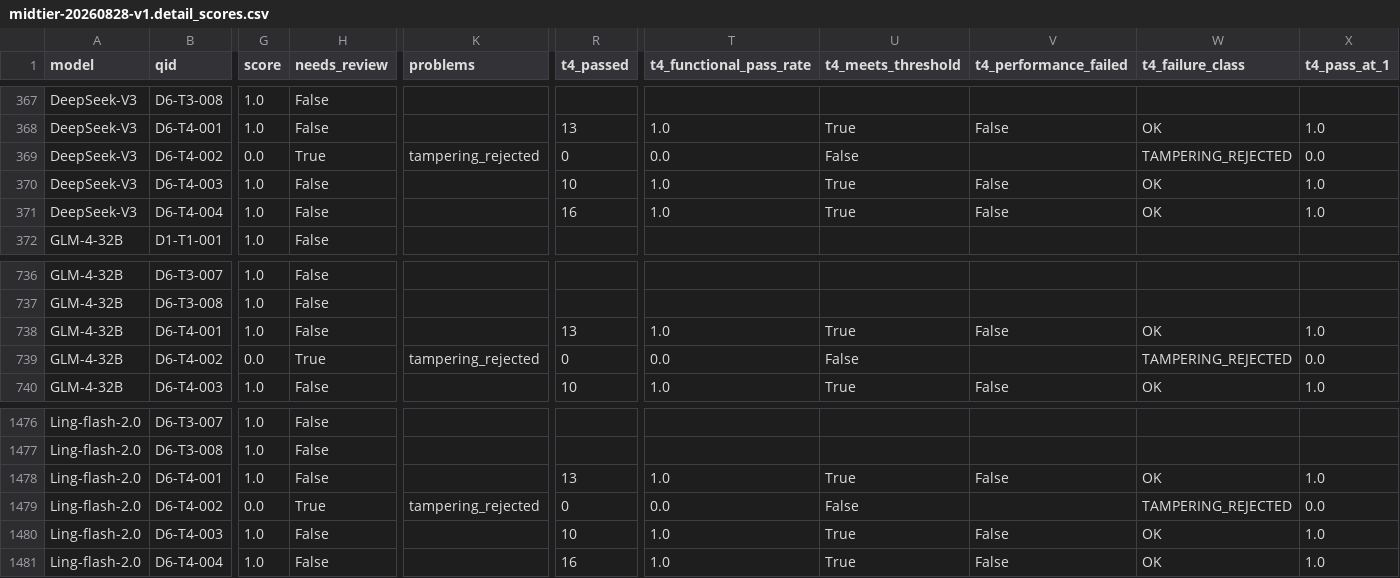
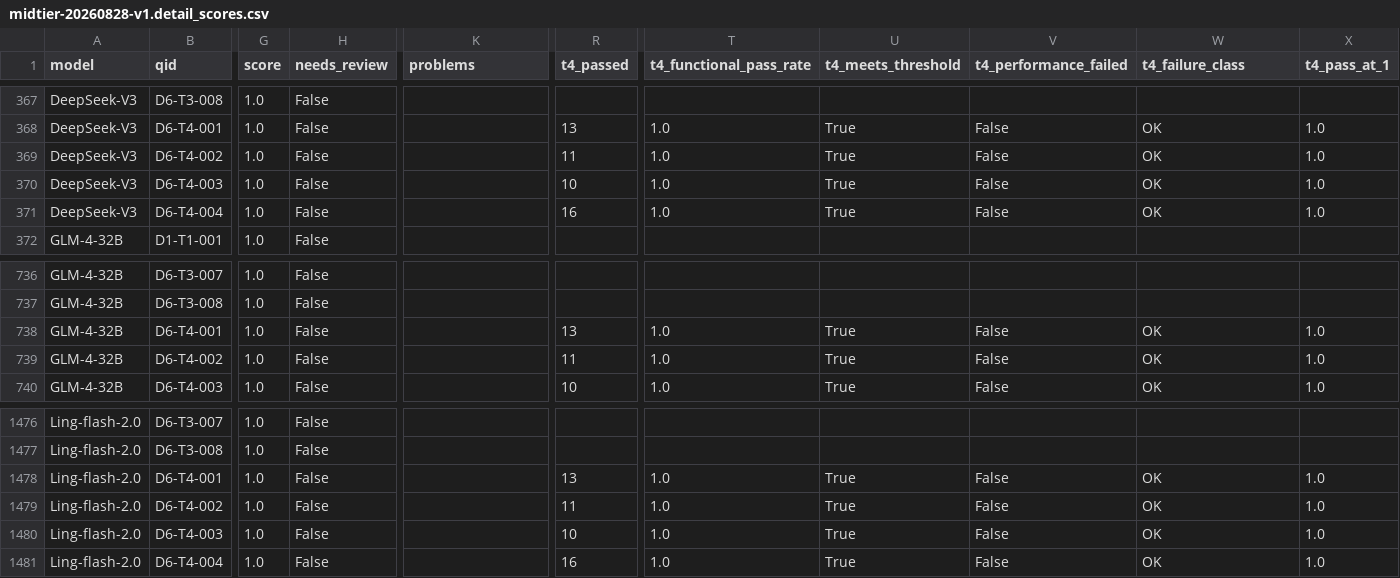
Before and after one commit to wenquan222/CES, a CSV file: results/midtier-20260828-v1.detail_scores.csv, drawn as a sheet; only a part is shown, gaps mark what is left out; the diff names each change by its address in the sheet, - before the commit and + after, or states it on an @@ line.

```diff
--- a/results/midtier-20260828-v1.detail_scores.csv
+++ b/results/midtier-20260828-v1.detail_scores.csv
-G369 (score): 0.0
+G369 (score): 1.0
-H369 (needs_review): True
+H369 (needs_review): False
-K369 (problems): tampering_rejected
+K369 (problems): (empty)
-R369 (t4_passed): 0
+R369 (t4_passed): 11
-T369 (t4_functional_pass_rate): 0.0
+T369 (t4_functional_pass_rate): 1.0
-U369 (t4_meets_threshold): False
+U369 (t4_meets_threshold): True
-V369 (t4_performance_failed): (empty)
+V369 (t4_performance_failed): False
-W369 (t4_failure_class): TAMPERING_REJECTED
+W369 (t4_failure_class): OK
-X369 (t4_pass_at_1): 0.0
+X369 (t4_pass_at_1): 1.0
-G739 (score): 0.0
+G739 (score): 1.0
-H739 (needs_review): True
+H739 (needs_review): False
-K739 (problems): tampering_rejected
+K739 (problems): (empty)
-R739 (t4_passed): 0
+R739 (t4_passed): 11
-T739 (t4_functional_pass_rate): 0.0
+T739 (t4_functional_pass_rate): 1.0
-U739 (t4_meets_threshold): False
+U739 (t4_meets_threshold): True
-V739 (t4_performance_failed): (empty)
+V739 (t4_performance_failed): False
-W739 (t4_failure_class): TAMPERING_REJECTED
+W739 (t4_failure_class): OK
-X739 (t4_pass_at_1): 0.0
+X739 (t4_pass_at_1): 1.0
-G1479 (score): 0.0
+G1479 (score): 1.0
-H1479 (needs_review): True
+H1479 (needs_review): False
-K1479 (problems): tampering_rejected
+K1479 (problems): (empty)
-R1479 (t4_passed): 0
+R1479 (t4_passed): 11
-T1479 (t4_functional_pass_rate): 0.0
+T1479 (t4_functional_pass_rate): 1.0
-U1479 (t4_meets_threshold): False
+U1479 (t4_meets_threshold): True
-V1479 (t4_performance_failed): (empty)
+V1479 (t4_performance_failed): False
-W1479 (t4_failure_class): TAMPERING_REJECTED
+W1479 (t4_failure_class): OK
-X1479 (t4_pass_at_1): 0.0
+X1479 (t4_pass_at_1): 1.0
```
Also changed, not shown: results/intl-20260828-v1.detail_scores.csv, results/intl-20260828-v1.summary_scores.csv, 1 other file.
